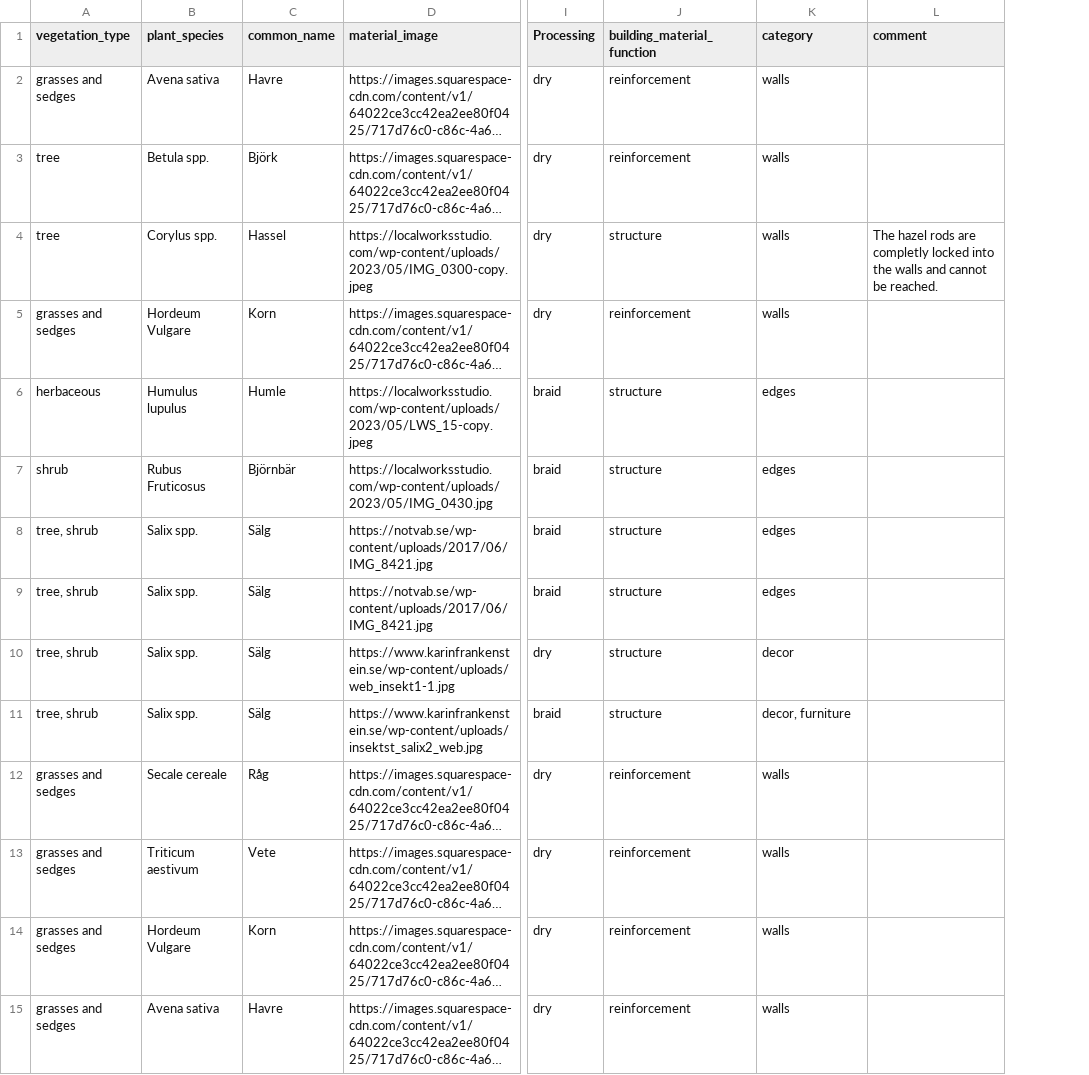
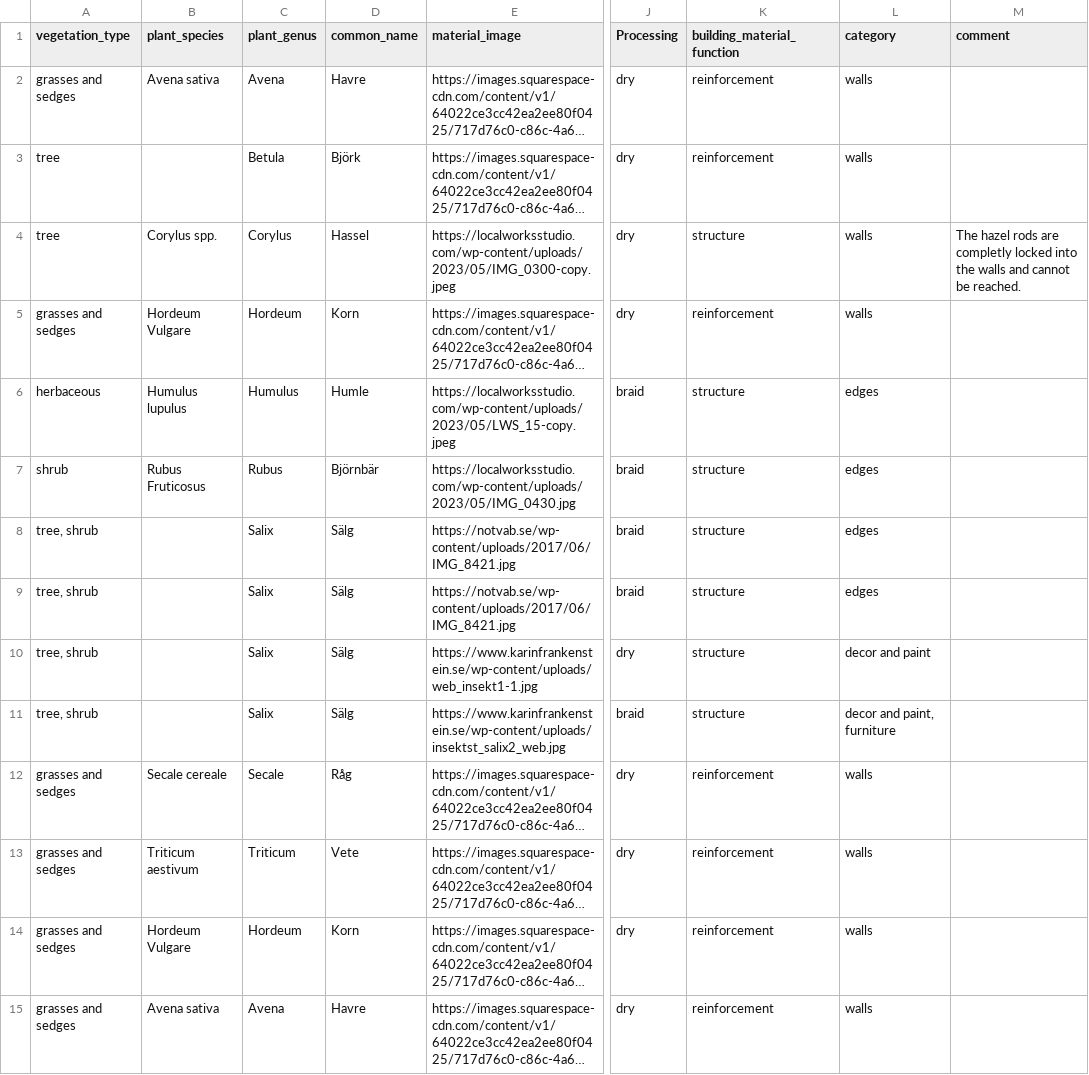
Before and after one commit to phyto-matter/phyto-matter, a CSV file: data/matter/sample-matter.csv, drawn as a sheet; only a part is shown, gaps mark what is left out; long unchanged cells end in …; addresses are those after the commit; the diff covers the shown part only; the diff names each change by its address in the sheet, - before the commit and + after, or states it on an @@ line.

```diff
--- a/data/matter/sample-matter.csv
+++ b/data/matter/sample-matter.csv
+column C (plant_genus), rows 2-15: Avena | Betula | Corylus | Hordeum | Humulus | Rubus | Salix | Salix | Salix | Salix | Secale | Triticum | Hordeum | Avena
-B3 (plant_species): Betula spp.
+B3 (plant_species): (empty)
-B8:B11 (plant_species): Salix spp.
+B8:B11 (plant_species): (empty)
-L10 (category): decor
+L10 (category): decor and paint
-L11 (category): decor, furniture
+L11 (category): decor and paint, furniture
```
Also changed, not shown: 20 edited cells elsewhere in this file, data/sample-matter.csv, 12 other files.
